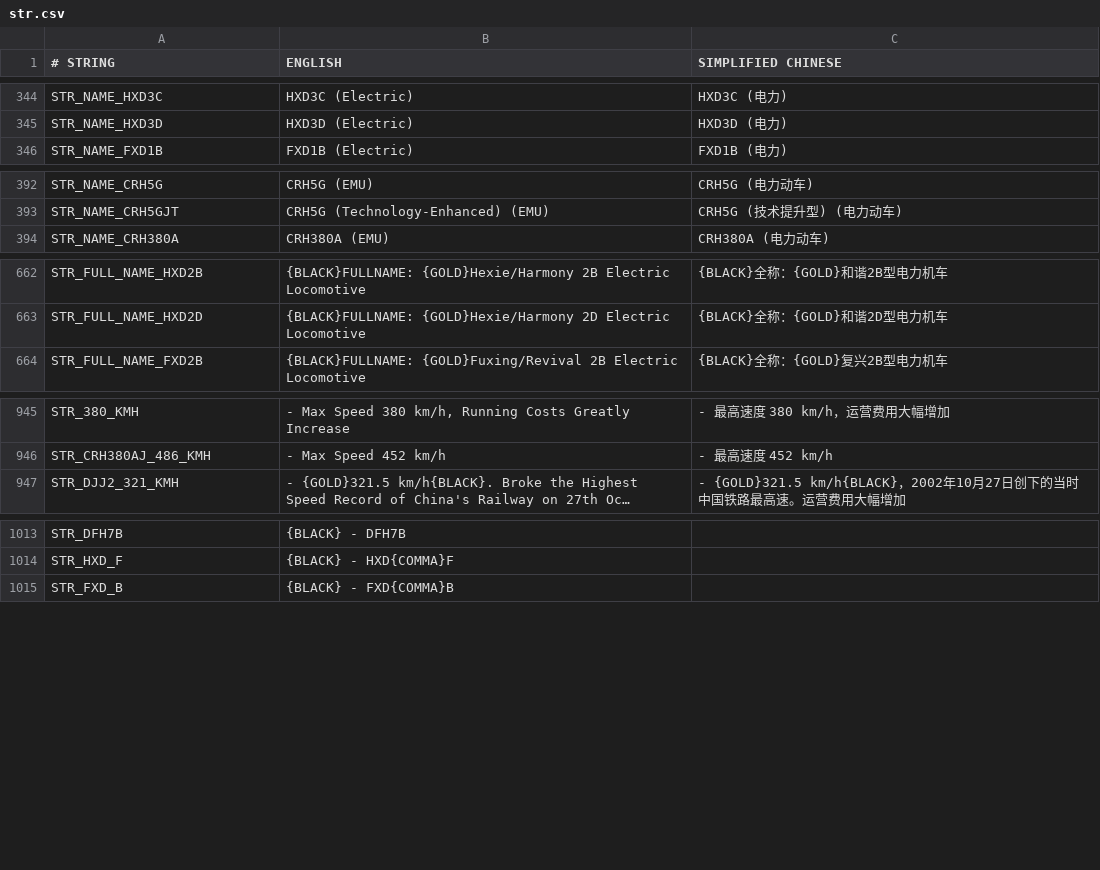
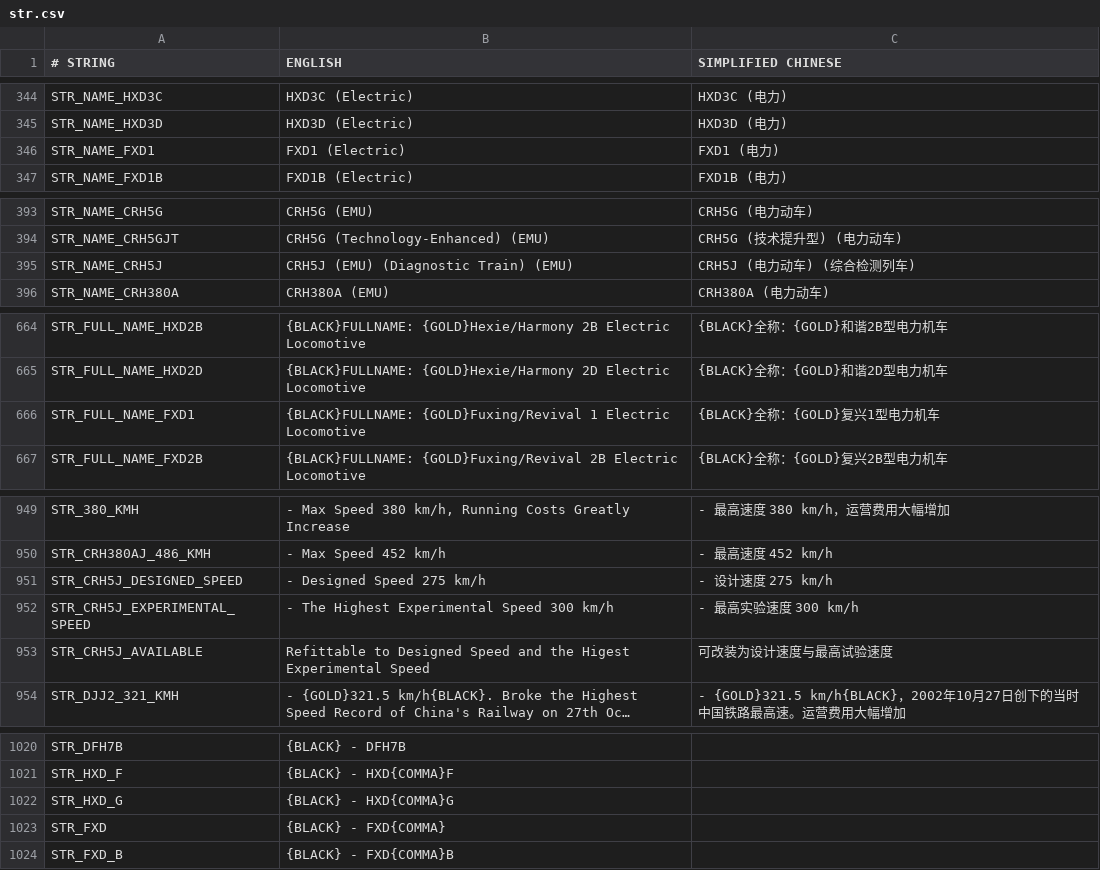
Before and after one commit to OpenTTD-China-Set/China-Set-Trains, a CSV file: docs/str.csv, drawn as a sheet; only a part is shown, gaps mark what is left out; long unchanged cells end in …; the diff covers the shown part only; the diff names each change by its address in the sheet, - before the commit and + after, or states it on an @@ line.

```diff
--- a/docs/str.csv
+++ b/docs/str.csv
+row 346: STR_NAME_FXD1 | FXD1 (Electric) | FXD1 (电力)
+row 395: STR_NAME_CRH5J | CRH5J (EMU) (Diagnostic Train) (EMU) | CRH5J (电力动车) (综合检测列车)
+row 666: STR_FULL_NAME_FXD1 | {BLACK}FULLNAME: {GOLD}Fuxing/Revival 1 Electric Locomotive | {BLACK}全称：{GOLD}复兴1型电力机车
+row 951: STR_CRH5J_DESIGNED_SPEED | - Designed Speed 275 km/h | - 设计速度 275 km/h
+row 952: STR_CRH5J_EXPERIMENTAL_SPEED | - The Highest Experimental Speed 300 km/h | - 最高实验速度 300 km/h
+row 953: STR_CRH5J_AVAILABLE | Refittable to Designed Speed and the Higest Experimental Speed | 可改装为设计速度与最高试验速度
+row 1022: STR_HXD_G | {BLACK} - HXD{COMMA}G
+row 1023: STR_FXD | {BLACK} - FXD{COMMA}
```
Also changed, not shown: 1 added row elsewhere in this file, 14 other files.
